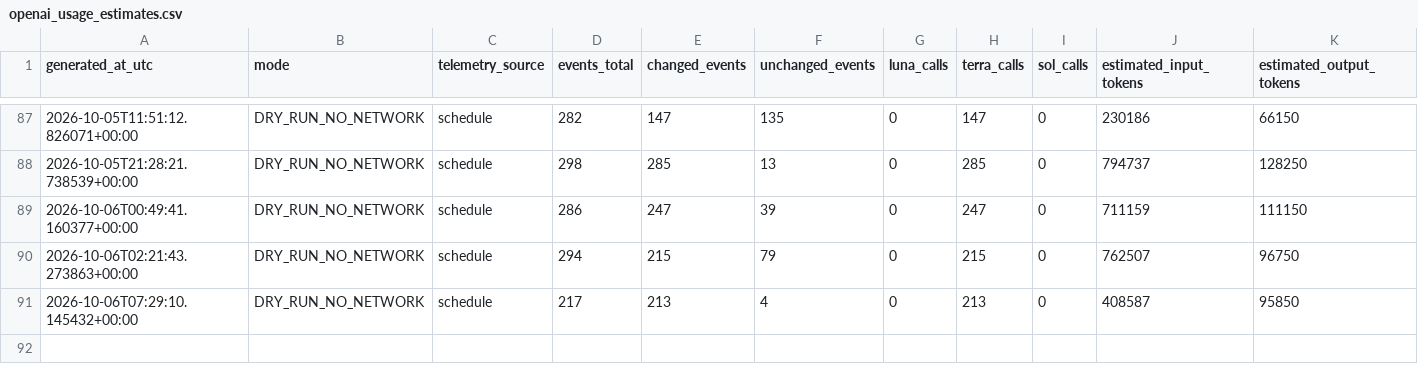
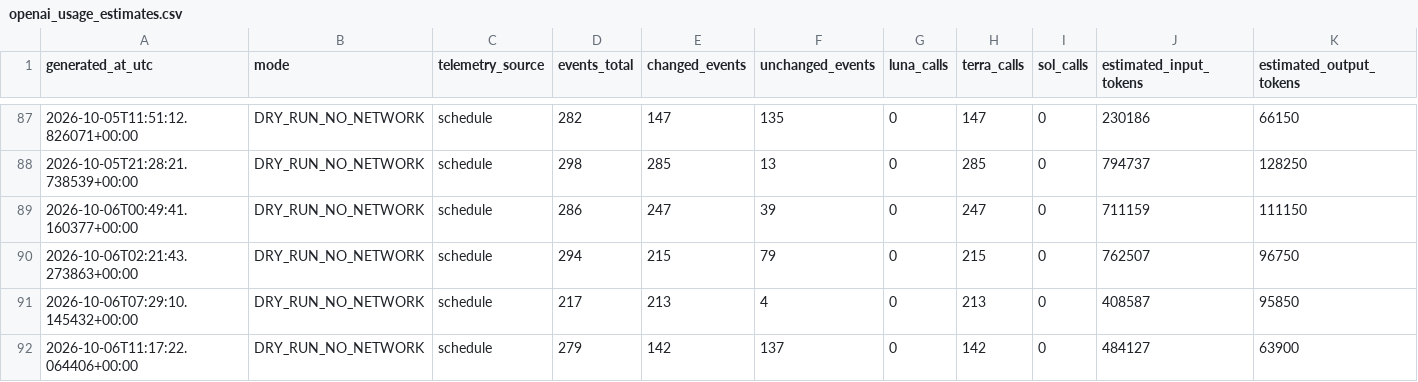
Before and after one commit to JordonNes/JordonNes.github.io, a CSV file: data/openai_usage_estimates.csv, drawn as a sheet; only a part is shown, gaps mark what is left out; rows hold the shown columns only; the diff names each change by its address in the sheet, - before the commit and + after, or states it on an @@ line.

```diff
--- a/data/openai_usage_estimates.csv
+++ b/data/openai_usage_estimates.csv
+row 92: 2026-10-06T11:17:22.064406+00:00 | DRY_RUN_NO_NETWORK | schedule | 279 | 142 | 137 | 0 | 142 | 0 | 484127 | 63900
```
Also changed, not shown: 52 other files.
